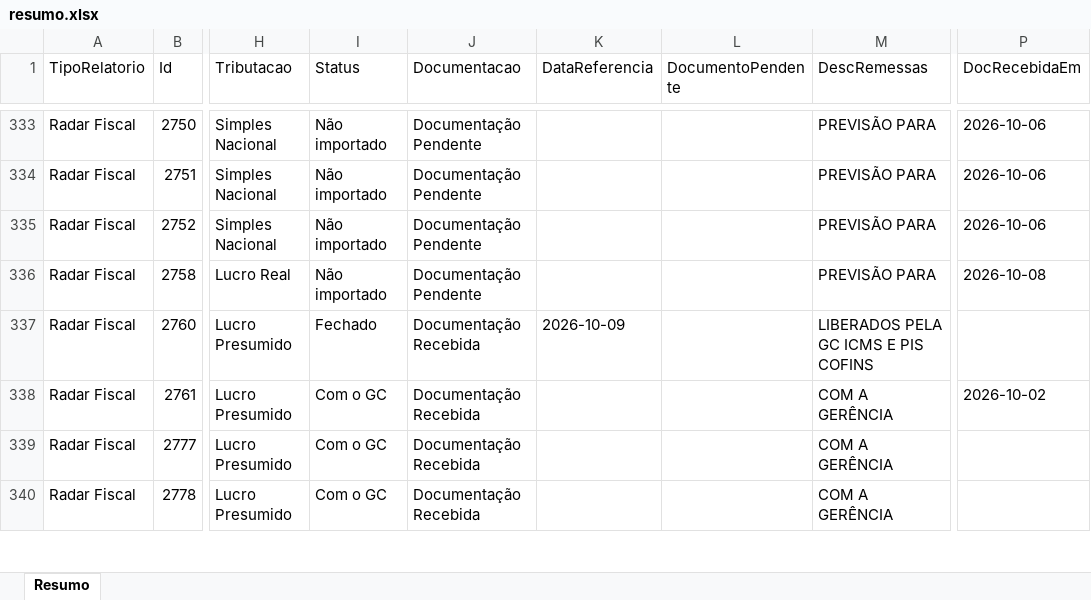
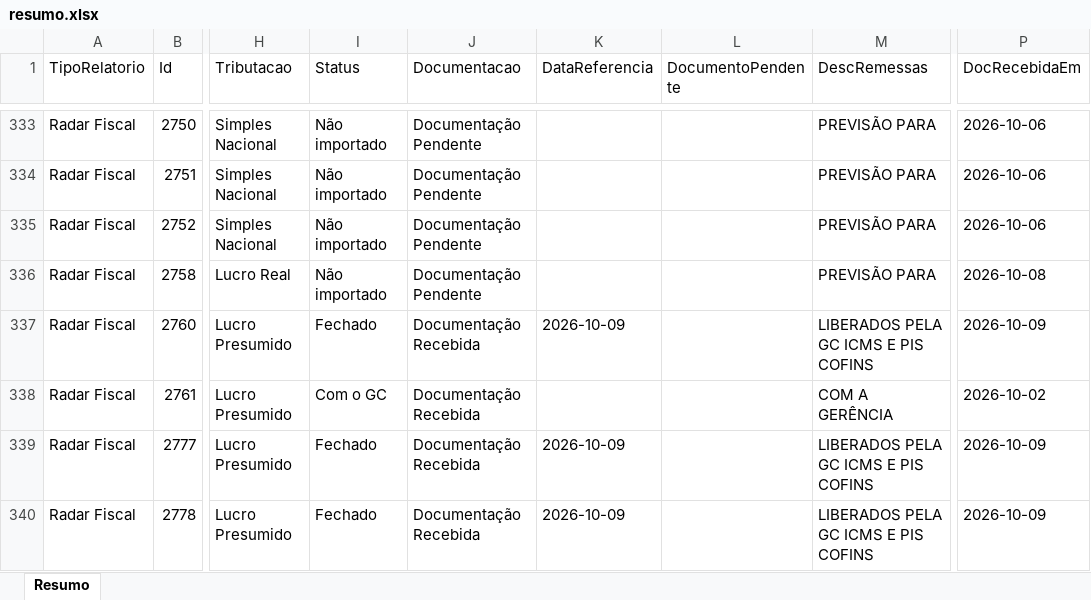
Before and after one commit to Controladoria-MG/Controle-de-Fechamentos, an Excel workbook: data/relatorio_fechamentos/resumo.xlsx, sheet Resumo, drawn as a sheet; only a part is shown, gaps mark what is left out; values as stored, in another font and other column widths than the file's, no borders; the diff covers the shown part only; the diff names each change by its address in the sheet, - before the commit and + after, or states it on an @@ line.

```diff
--- a/data/relatorio_fechamentos/resumo.xlsx (sheet Resumo)
+++ b/data/relatorio_fechamentos/resumo.xlsx (sheet Resumo)
-P337 (DocRecebidaEm): (empty)
+P337 (DocRecebidaEm): 2026-10-09
-I339:I340 (Status): Com o GC
+I339:I340 (Status): Fechado
-K339:K340 (DataReferencia): (empty)
+K339:K340 (DataReferencia): 2026-10-09
-M339:M340 (DescRemessas): COM A GERÊNCIA
+M339:M340 (DescRemessas): LIBERADOS PELA GC ICMS E PIS COFINS
-P339:P340 (DocRecebidaEm): (empty)
+P339:P340 (DocRecebidaEm): 2026-10-09
```
Also changed, not shown: 497 edited cells elsewhere in this sheet, 3 other files.
